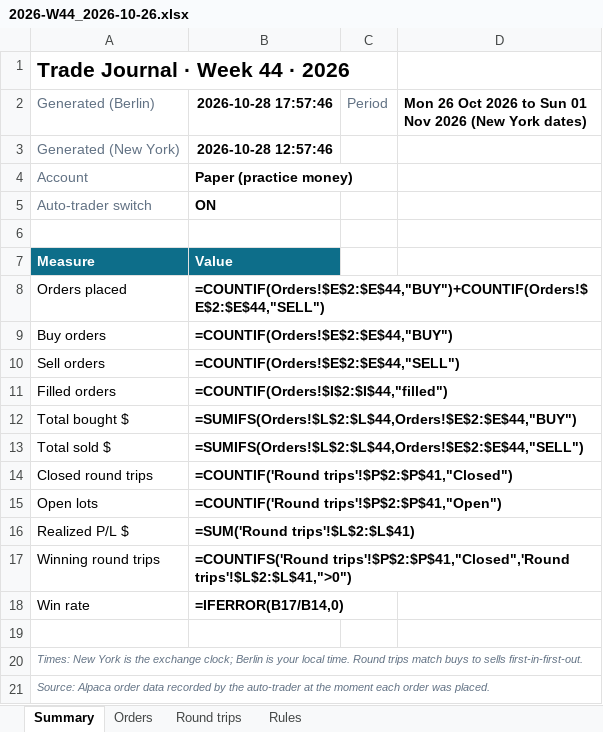
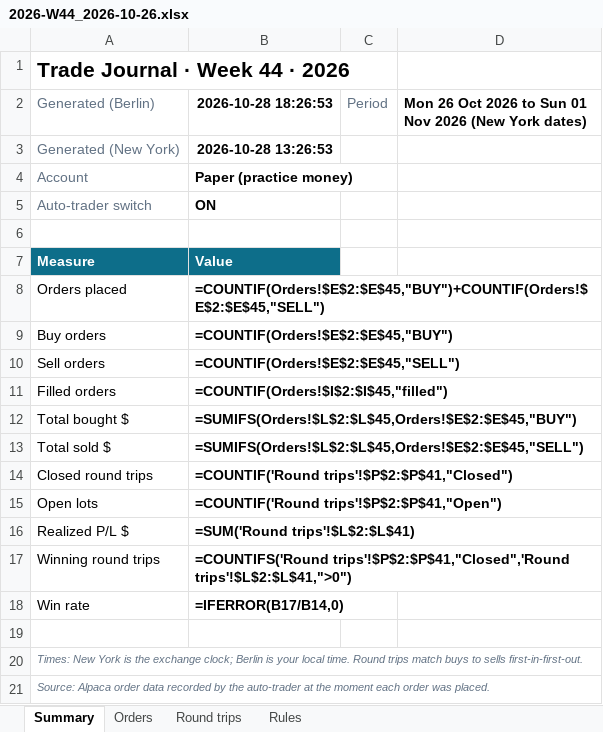
Before and after one commit to minto2196/my-claude-trade, an Excel workbook: trade-records/excel/2026-W44_2026-10-26.xlsx, sheet Summary, drawn as a sheet; values as stored, in another font and other column widths than the file's, no borders; formulas without a stored value are shown as written; the diff names each change by its address in the sheet, - before the commit and + after, or states it on an @@ line.

```diff
--- a/trade-records/excel/2026-W44_2026-10-26.xlsx (sheet Summary)
+++ b/trade-records/excel/2026-W44_2026-10-26.xlsx (sheet Summary)
-B2: 2026-10-28 17:57:46
+B2: 2026-10-28 18:26:53
-B3 (2026-10-28 18:26:53): 2026-10-28 12:57:46
+B3 (2026-10-28 18:26:53): 2026-10-28 13:26:53
-B8 (2026-10-28 18:26:53): =COUNTIF(Orders!$E$2:$E$44,"BUY")+COUNTIF(Orders!$E$2:$E$44,"SELL")
+B8 (2026-10-28 18:26:53): =COUNTIF(Orders!$E$2:$E$45,"BUY")+COUNTIF(Orders!$E$2:$E$45,"SELL")
-B9 (2026-10-28 18:26:53): =COUNTIF(Orders!$E$2:$E$44,"BUY")
+B9 (2026-10-28 18:26:53): =COUNTIF(Orders!$E$2:$E$45,"BUY")
-B10 (2026-10-28 18:26:53): =COUNTIF(Orders!$E$2:$E$44,"SELL")
+B10 (2026-10-28 18:26:53): =COUNTIF(Orders!$E$2:$E$45,"SELL")
-B11 (2026-10-28 18:26:53): =COUNTIF(Orders!$I$2:$I$44,"filled")
+B11 (2026-10-28 18:26:53): =COUNTIF(Orders!$I$2:$I$45,"filled")
-B12 (2026-10-28 18:26:53): =SUMIFS(Orders!$L$2:$L$44,Orders!$E$2:$E$44,"BUY")
+B12 (2026-10-28 18:26:53): =SUMIFS(Orders!$L$2:$L$45,Orders!$E$2:$E$45,"BUY")
-B13 (2026-10-28 18:26:53): =SUMIFS(Orders!$L$2:$L$44,Orders!$E$2:$E$44,"SELL")
+B13 (2026-10-28 18:26:53): =SUMIFS(Orders!$L$2:$L$45,Orders!$E$2:$E$45,"SELL")
```
Also changed, not shown: sheet Orders, sheet Round trips, 4 other files.
